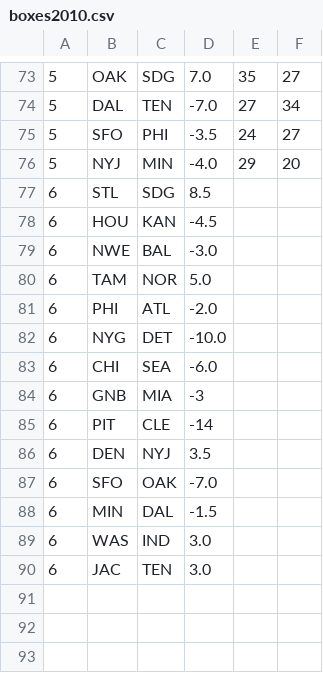
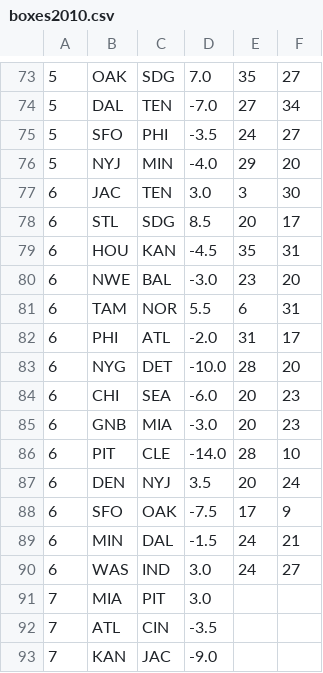
Before and after one commit to datachomper/predict, a CSV file: boxes2010.csv, drawn as a sheet; only a part is shown, gaps mark what is left out; the diff covers the shown part only.

```diff
--- a/boxes2010.csv
+++ b/boxes2010.csv
@@ -76,15 +76,18 @@
 5,NYJ,MIN,-4.0,29,20
-6,STL,SDG,8.5
-6,HOU,KAN,-4.5
-6,NWE,BAL,-3.0
-6,TAM,NOR,5.0
-6,PHI,ATL,-2.0
-6,NYG,DET,-10.0
-6,CHI,SEA,-6.0
-6,GNB,MIA,-3
-6,PIT,CLE,-14
-6,DEN,NYJ,3.5
-6,SFO,OAK,-7.0
-6,MIN,DAL,-1.5
-6,WAS,IND,3.0
-6,JAC,TEN,3.0
+6,JAC,TEN,3.0,3,30
+6,STL,SDG,8.5,20,17
+6,HOU,KAN,-4.5,35,31
+6,NWE,BAL,-3.0,23,20
+6,TAM,NOR,5.5,6,31
+6,PHI,ATL,-2.0,31,17
+6,NYG,DET,-10.0,28,20
+6,CHI,SEA,-6.0,20,23
+6,GNB,MIA,-3.0,20,23
+6,PIT,CLE,-14.0,28,10
+6,DEN,NYJ,3.5,20,24
+6,SFO,OAK,-7.5,17,9
+6,MIN,DAL,-1.5,24,21
+6,WAS,IND,3.0,24,27
+7,MIA,PIT,3.0
+7,ATL,CIN,-3.5
+7,KAN,JAC,-9.0
```
Also changed, not shown: 11 added rows elsewhere in this file, 3 other files.
